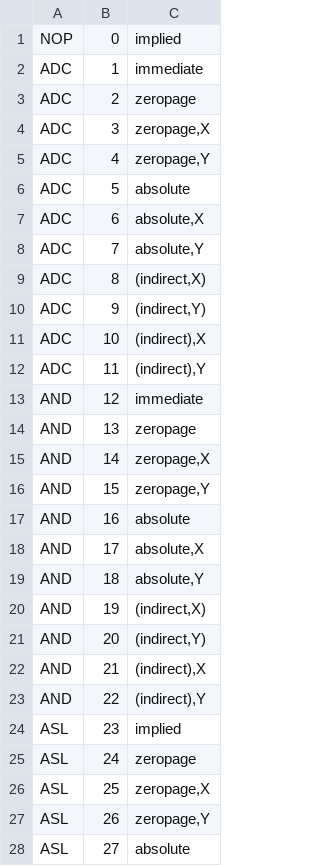
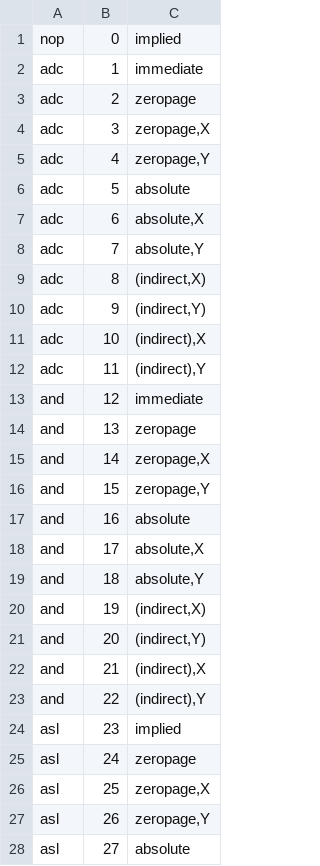
Before and after one commit to tanayvsoni/asm-computer-inprogress, a CSV file: assembler/instructions.csv, drawn as a sheet; only a part is shown; the diff covers the shown part only.

Commit message:
Finished New Assembler

```diff
--- a/assembler/instructions.csv
+++ b/assembler/instructions.csv
@@ -1,28 +1,28 @@
-NOP|0|implied
-ADC|1|immediate
-ADC|2|zeropage
-ADC|3|zeropage,X
-ADC|4|zeropage,Y
-ADC|5|absolute
-ADC|6|absolute,X
-ADC|7|absolute,Y
-ADC|8|(indirect,X)
-ADC|9|(indirect,Y)
-ADC|10|(indirect),X
-ADC|11|(indirect),Y
-AND|12|immediate
-AND|13|zeropage
-AND|14|zeropage,X
-AND|15|zeropage,Y
-AND|16|absolute
-AND|17|absolute,X
-AND|18|absolute,Y
-AND|19|(indirect,X)
-AND|20|(indirect,Y)
-AND|21|(indirect),X
-AND|22|(indirect),Y
-ASL|23|implied
-ASL|24|zeropage
-ASL|25|zeropage,X
-ASL|26|zeropage,Y
-ASL|27|absolute
+nop|0|implied
+adc|1|immediate
+adc|2|zeropage
+adc|3|zeropage,X
+adc|4|zeropage,Y
+adc|5|absolute
+adc|6|absolute,X
+adc|7|absolute,Y
+adc|8|(indirect,X)
+adc|9|(indirect,Y)
+adc|10|(indirect),X
+adc|11|(indirect),Y
+and|12|immediate
+and|13|zeropage
+and|14|zeropage,X
+and|15|zeropage,Y
+and|16|absolute
+and|17|absolute,X
+and|18|absolute,Y
+and|19|(indirect,X)
+and|20|(indirect,Y)
+and|21|(indirect),X
+and|22|(indirect),Y
+asl|23|implied
+asl|24|zeropage
+asl|25|zeropage,X
+asl|26|zeropage,Y
+asl|27|absolute
```
Also changed, not shown: 161 edited cells elsewhere in this file, 34 other files.
